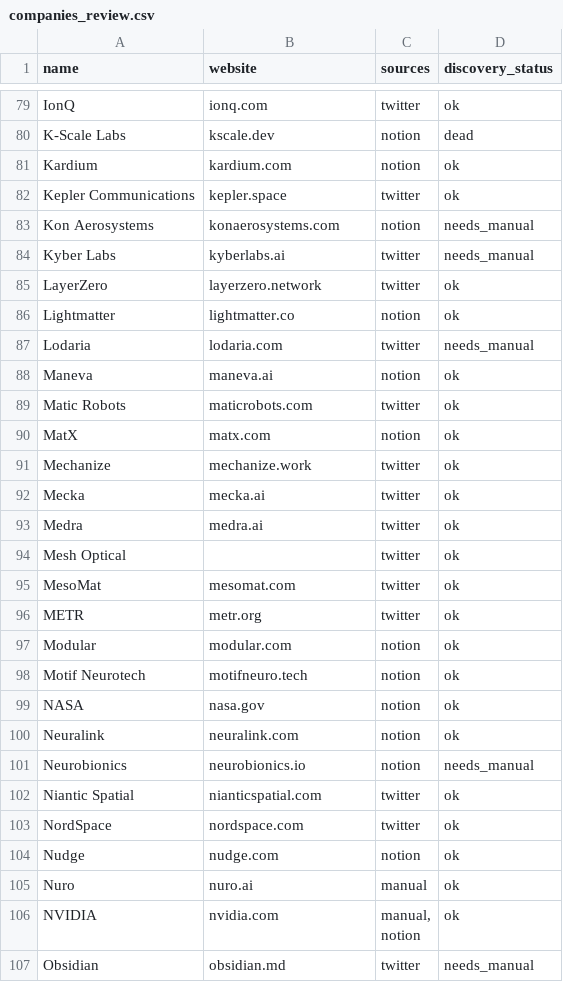
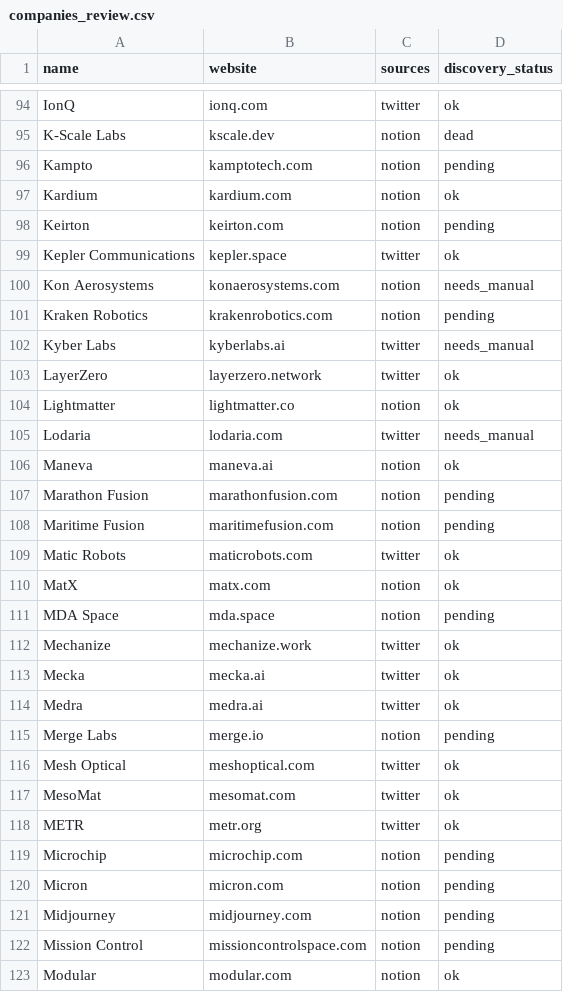
Before and after one commit to ElyTgy/job-tracking, a CSV file: data/companies_review.csv, drawn as a sheet; only a part is shown, gaps mark what is left out; the shorter side is filled out with more unchanged rows; the diff covers the shown part only.

```diff
--- a/data/companies_review.csv
+++ b/data/companies_review.csv
@@ -80,5 +95,8 @@ IonQ,ionq.com,twitter,ok
 K-Scale Labs,kscale.dev,notion,dead
+Kampto,kamptotech.com,notion,pending
 Kardium,kardium.com,notion,ok
+Keirton,keirton.com,notion,pending
 Kepler Communications,kepler.space,twitter,ok
 Kon Aerosystems,konaerosystems.com,notion,needs_manual
+Kraken Robotics,krakenrobotics.com,notion,pending
 Kyber Labs,kyberlabs.ai,twitter,needs_manual
@@ -88,4 +106,7 @@ Lodaria,lodaria.com,twitter,needs_manual
 Maneva,maneva.ai,notion,ok
+Marathon Fusion,marathonfusion.com,notion,pending
+Maritime Fusion,maritimefusion.com,notion,pending
 Matic Robots,maticrobots.com,twitter,ok
 MatX,matx.com,notion,ok
+MDA Space,mda.space,notion,pending
 Mechanize,mechanize.work,twitter,ok
@@ -93,5 +114,10 @@ Mecka,mecka.ai,twitter,ok
 Medra,medra.ai,twitter,ok
-Mesh Optical,,twitter,ok
+Merge Labs,merge.io,notion,pending
+Mesh Optical,meshoptical.com,twitter,ok
 MesoMat,mesomat.com,twitter,ok
 METR,metr.org,twitter,ok
+Microchip,microchip.com,notion,pending
+Micron,micron.com,notion,pending
+Midjourney,midjourney.com,notion,pending
+Mission Control,missioncontrolspace.com,notion,pending
 Modular,modular.com,notion,ok
```
Also changed, not shown: 34 added rows and 7 edited cells elsewhere in this file, 1 other file.
